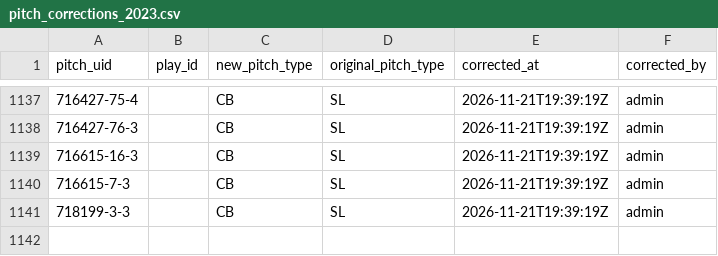
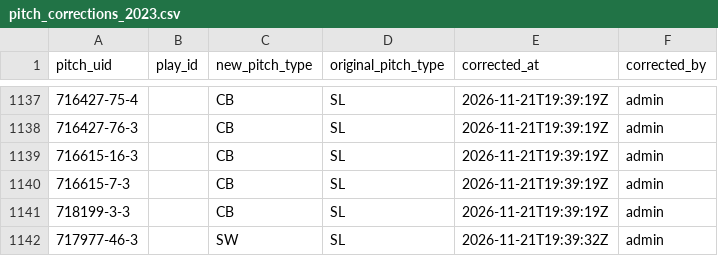
Before and after one commit to harrisonsrubin/pitching-app, a CSV file: corrections/pitch_corrections_2023.csv, drawn as a sheet; only a part is shown, gaps mark what is left out; the diff names each change by its address in the sheet, - before the commit and + after, or states it on an @@ line.

Commit message:
Pitch-type corrections 2023 (1 pitches)

```diff
--- a/corrections/pitch_corrections_2023.csv
+++ b/corrections/pitch_corrections_2023.csv
+row 1142: 717977-46-3 |  | SW | SL | 2026-11-21T19:39:32Z | admin
```
